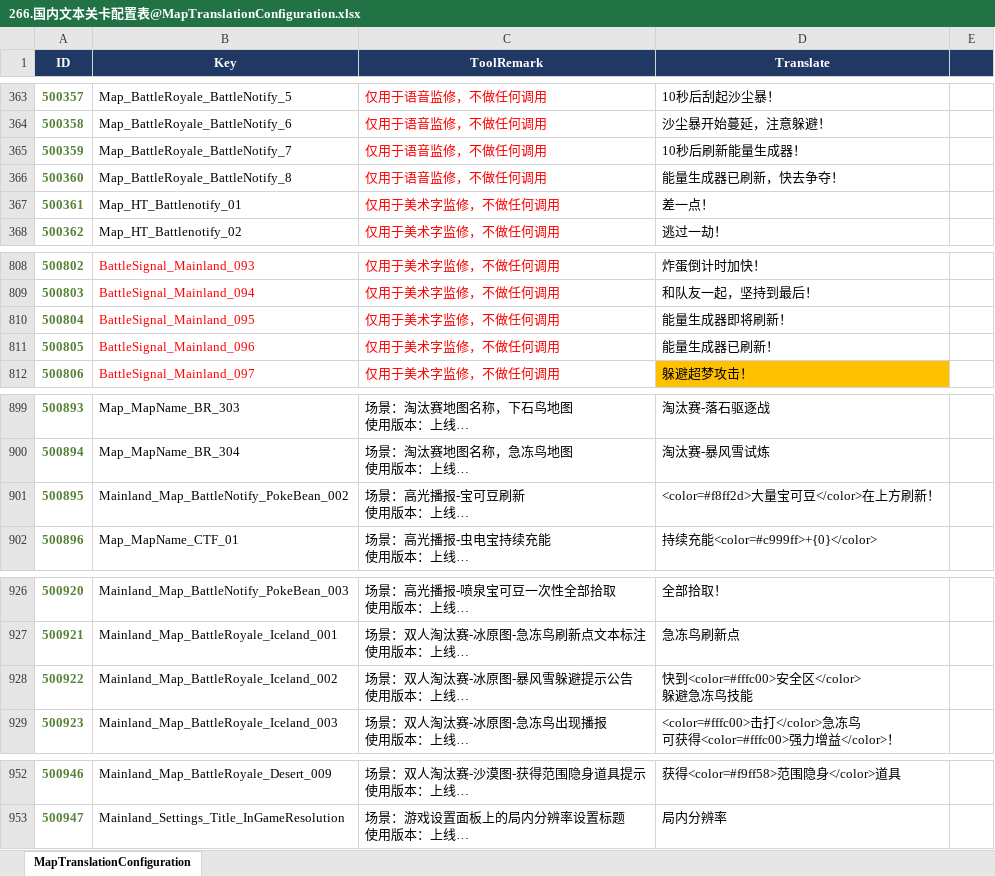
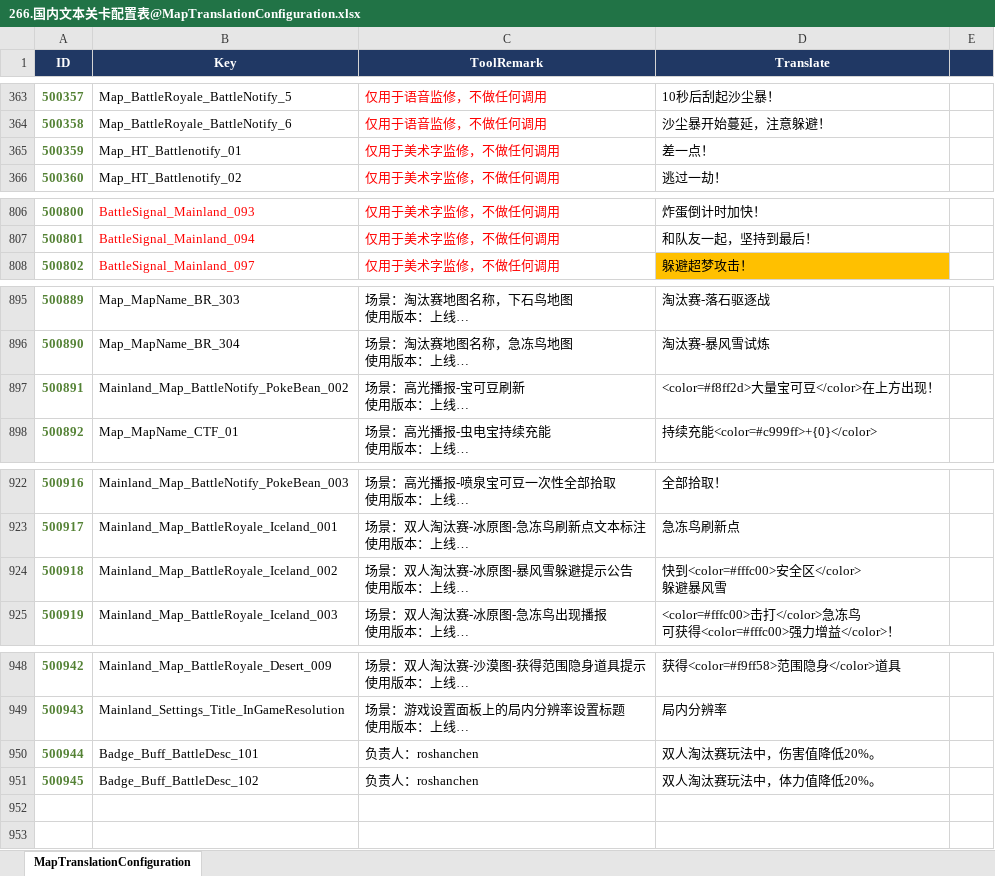
Before and after one commit to sorryzcc/MainlandTrunksensitiveResults, an Excel workbook: 266.国内文本关卡配置表@MapTranslationConfiguration.xlsx, sheet MapTranslationConfiguration, drawn as a sheet; only a part is shown, gaps mark what is left out; long unchanged cells end in …; values as stored, in another font and other column widths than the file's, no borders; conditional formats not drawn; removed rows and columns are numbered as before the commit, all else as after; ↵ is a line break in a cell; the diff covers the shown part only; the diff names each change by its address in the sheet, - before the commit and + after, or states it on an @@ line.

```diff
--- a/266.国内文本关卡配置表@MapTranslationConfiguration.xlsx (sheet MapTranslationConfiguration)
+++ b/266.国内文本关卡配置表@MapTranslationConfiguration.xlsx (sheet MapTranslationConfiguration)
-row 365: 500359 | Map_BattleRoyale_BattleNotify_7 | 仅用于语音监修，不做任何调用 | 10秒后刷新能量生成器！
-row 366: 500360 | Map_BattleRoyale_BattleNotify_8 | 仅用于语音监修，不做任何调用 | 能量生成器已刷新，快去争夺！
@@ column A (ID) renumbered between rows 365 and 949 @@
-row 810: 500804 | BattleSignal_Mainland_095 | 仅用于美术字监修，不做任何调用 | 能量生成器即将刷新！
-row 811: 500805 | BattleSignal_Mainland_096 | 仅用于美术字监修，不做任何调用 | 能量生成器已刷新！
-D897 (Translate): <color=#f8ff2d>大量宝可豆</color>在上方刷新！
+D897 (Translate): <color=#f8ff2d>大量宝可豆</color>在上方出现！
-D924 (Translate): 快到<color=#fffc00>安全区</color> ↵ 躲避急冻鸟技能
+D924 (Translate): 快到<color=#fffc00>安全区</color> ↵ 躲避暴风雪
+row 950: 500944 | Badge_Buff_BattleDesc_101 | 负责人：roshanchen | 双人淘汰赛玩法中，伤害值降低20%。
+row 951: 500945 | Badge_Buff_BattleDesc_102 | 负责人：roshanchen | 双人淘汰赛玩法中，体力值降低20%。
```
Also changed, not shown: 1 edited cell elsewhere in this sheet, 266.国内文本战斗配置表@BattleTranslationConfiguration.xlsx, 266.国内文本系统配置表@SystemTranslationConfiguration.xlsx, 4 other files.
